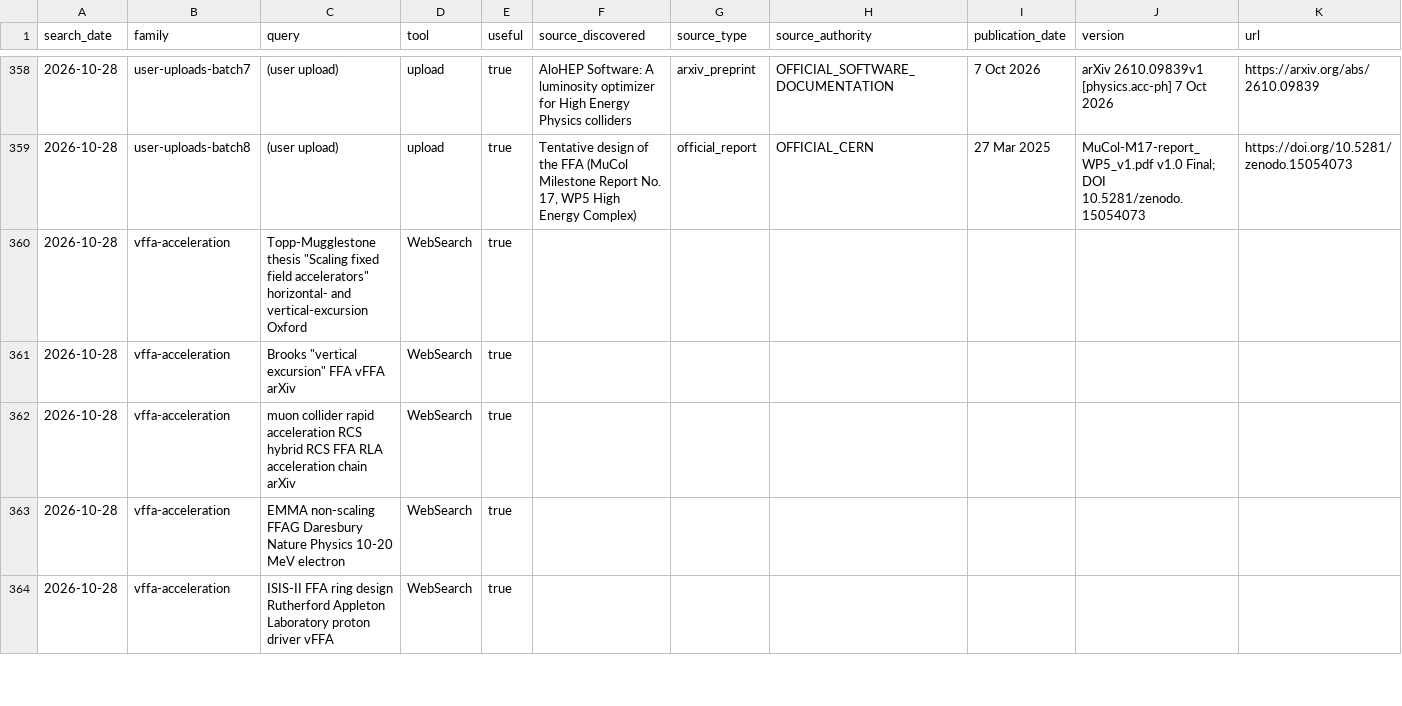
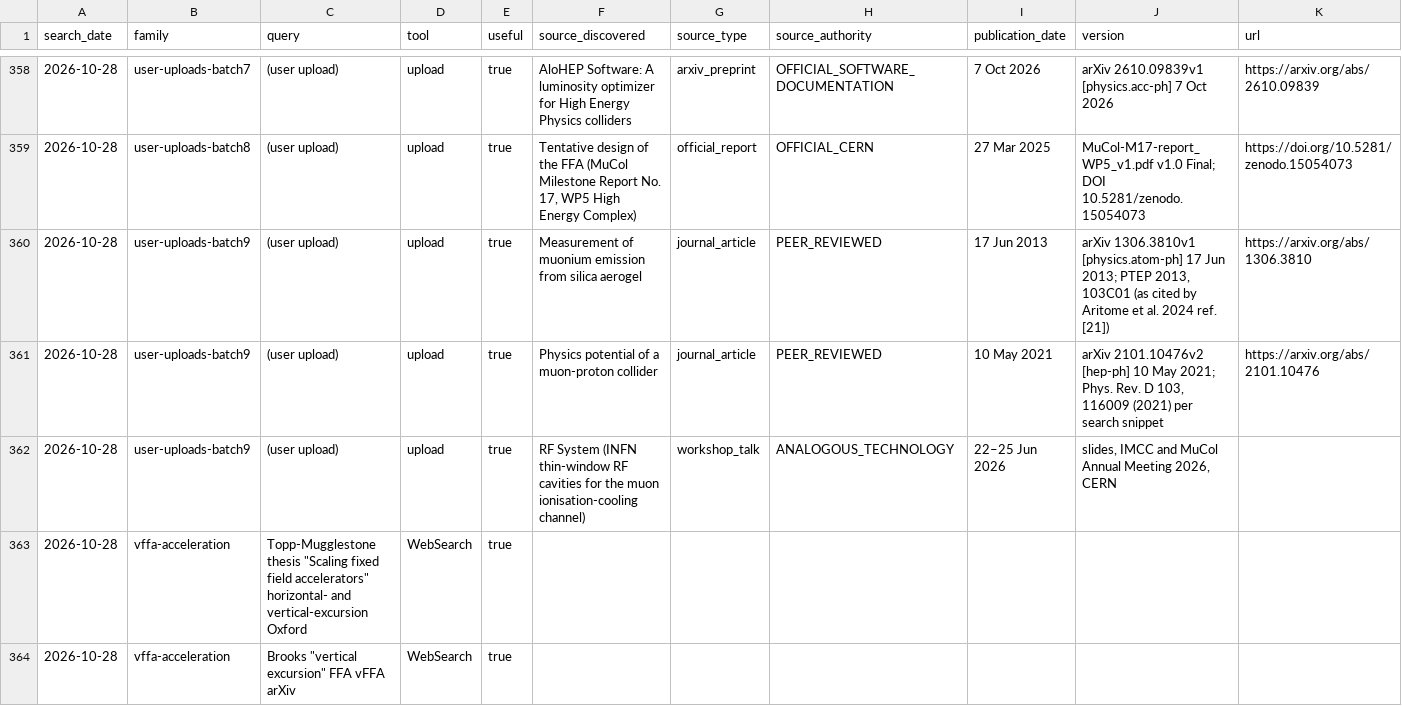
Before and after one commit to hausler-david/digital-twin-LH-C, a CSV file: research/search_log.csv, drawn as a sheet; only a part is shown, gaps mark what is left out; the shorter side is filled out with more unchanged rows; rows hold the shown columns only; the diff names each change by its address in the sheet, - before the commit and + after, or states it on an @@ line.

```diff
--- a/research/search_log.csv
+++ b/research/search_log.csv
+row 360: 2026-10-28 | user-uploads-batch9 | (user upload) | upload | true | Measurement of muonium emission from silica aerogel | journal_article | PEER_REVIEWED | 17 Jun 2013 | arXiv 1306.3810v1 [physics.atom-ph] 17 Jun 2013; PTEP 2013, 103C01 (as cited by Aritome et al. 2024 ref. [21]) | https://arxiv.org/abs/1306.3810
+row 361: 2026-10-28 | user-uploads-batch9 | (user upload) | upload | true | Physics potential of a muon-proton collider | journal_article | PEER_REVIEWED | 10 May 2021 | arXiv 2101.10476v2 [hep-ph] 10 May 2021; Phys. Rev. D 103, 116009 (2021) per search snippet | https://arxiv.org/abs/2101.10476
+row 362: 2026-10-28 | user-uploads-batch9 | (user upload) | upload | true | RF System (INFN thin-window RF cavities for the muon ionisation-cooling channel) | workshop_talk | ANALOGOUS_TECHNOLOGY | 22–25 Jun 2026 | slides, IMCC and MuCol Annual Meeting 2026, CERN
```
Also changed, not shown: 8 other files.
